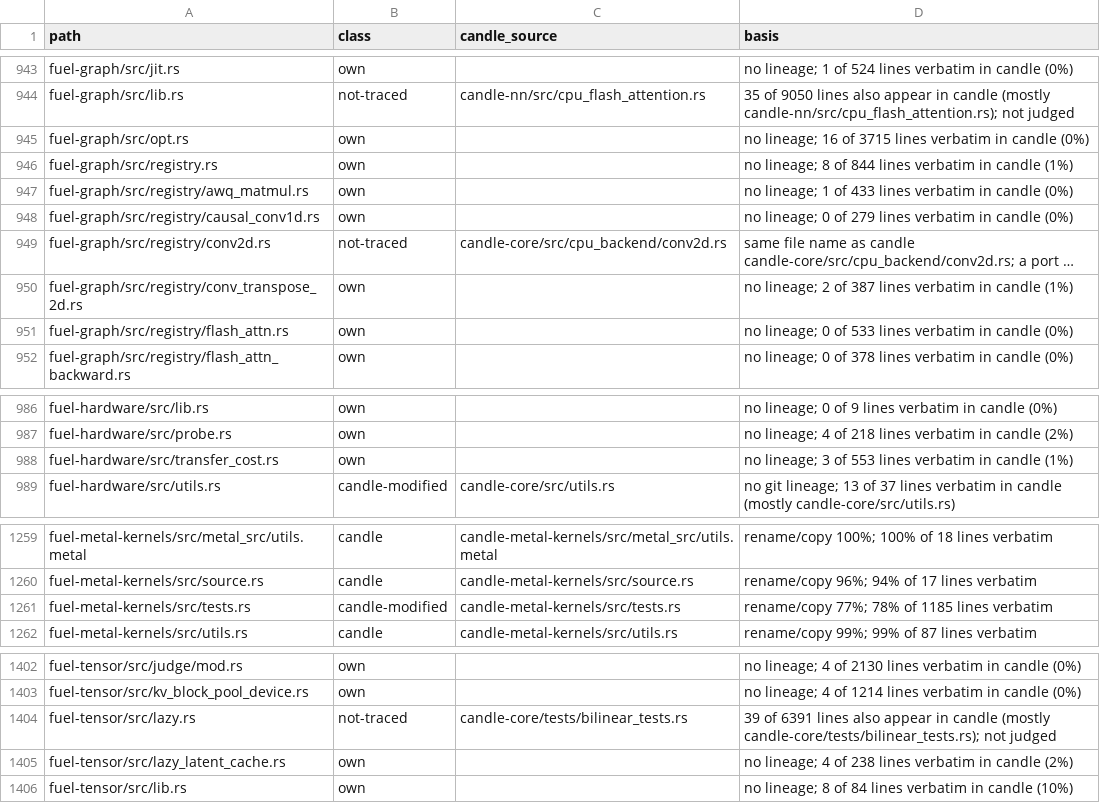
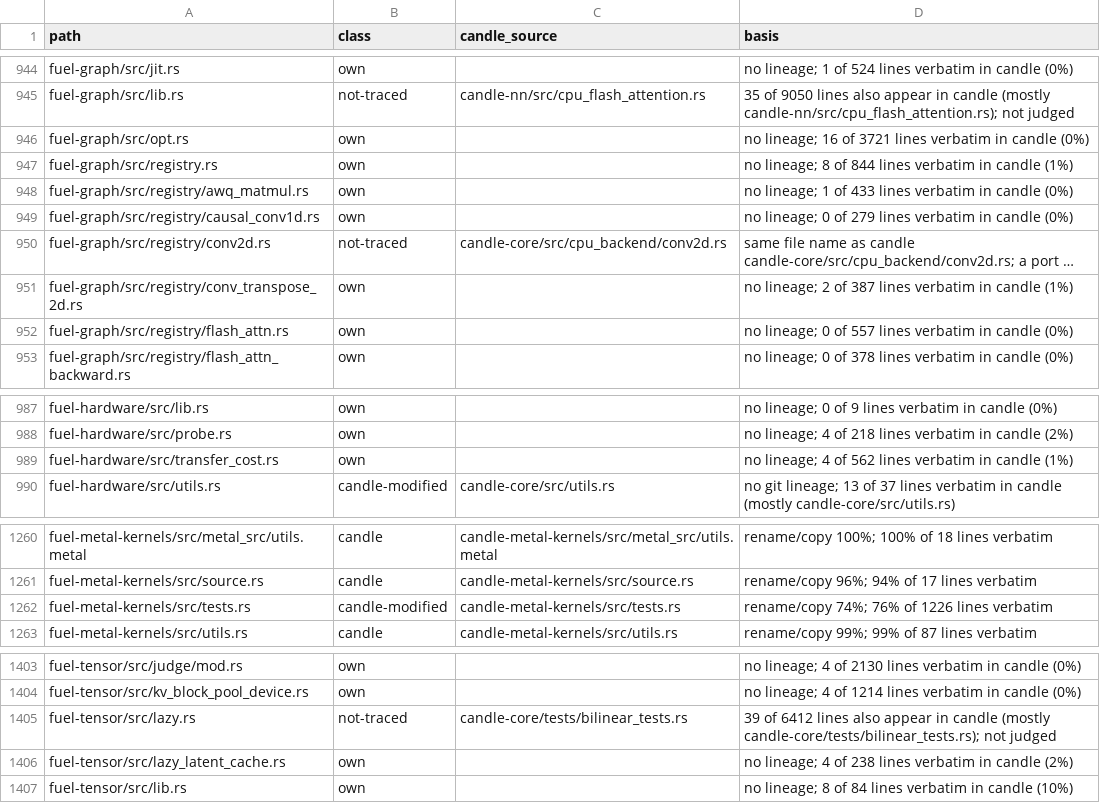
Before and after one commit to ThinkersJournal/fuel, a TSV file: docs/provenance/FILES.tsv, drawn as a sheet; only a part is shown, gaps mark what is left out; long unchanged cells end in …; addresses are those after the commit; the diff covers the shown part only; the diff names each change by its address in the sheet, - before the commit and + after, or states it on an @@ line.

```diff
--- a/docs/provenance/FILES.tsv
+++ b/docs/provenance/FILES.tsv
-D946 (basis): …16 of 3715 lines verbatim…
+D946 (basis): …16 of 3721 lines verbatim…
-D952 (basis): …0 of 533 lines verbatim…
+D952 (basis): …0 of 557 lines verbatim…
-D989 (basis): no lineage; 3 of 553 lines verbatim…
+D989 (basis): no lineage; 4 of 562 lines verbatim…
-D1262 (basis): rename/copy 77%; 78% of 1185 lines verbatim
+D1262 (basis): rename/copy 74%; 76% of 1226 lines verbatim
-D1405 (basis): 39 of 6391 lines also…
+D1405 (basis): 39 of 6412 lines also…
```
Also changed, not shown: 1 added row and 7 edited cells elsewhere in this file, 1 other file.
